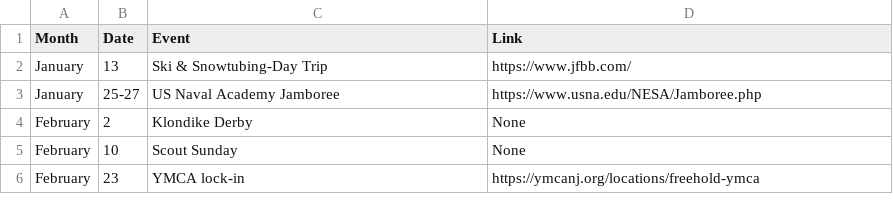
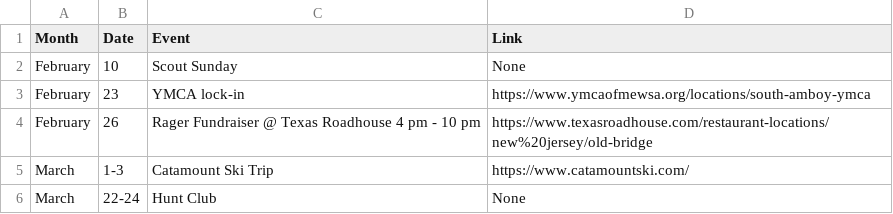
Before and after one commit to akparekh/bsatroop86.github.io, a CSV file: _data/upcoming.csv, drawn as a sheet.

Commit message:
Update upcoming.csv

```diff
--- a/_data/upcoming.csv
+++ b/_data/upcoming.csv
@@ -1,6 +1,6 @@
 Month,Date,Event,Link
-January,13,Ski & Snowtubing-Day Trip,https://www.jfbb.com/
-January,25-27,US Naval Academy Jamboree,https://www.usna.edu/NESA/Jamboree.php
-February,2,Klondike Derby,None
 February,10,Scout Sunday,None
-February,23,YMCA lock-in,https://ymcanj.org/locations/freehold-ymca
+February,23,YMCA lock-in,https://www.ymcaofmewsa.org/locations/south-amboy-ymca
+February,26,Rager Fundraiser @ Texas Roadhouse 4 pm - 10 pm,https://www.texasroadhouse.com/restaurant-locations/new%20jersey/old-bridge
+March,1-3,Catamount Ski Trip,https://www.catamountski.com/
+March,22-24,Hunt Club,None
```
